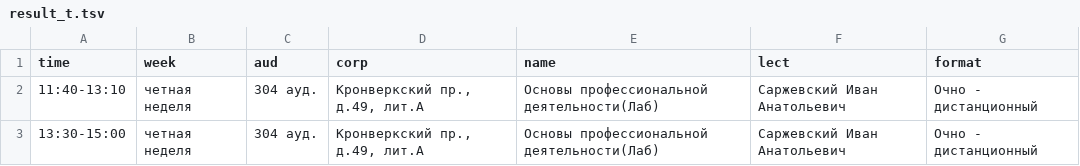
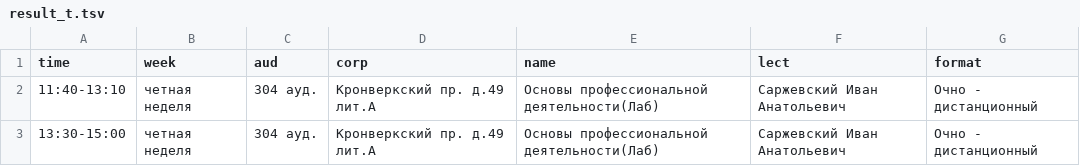
Before and after one commit to DanKalinin125/New, a TSV file: result_t.tsv, drawn as a sheet.

Commit message:
Update result_t.tsv

```diff
--- a/result_t.tsv
+++ b/result_t.tsv
@@ -1,3 +1,3 @@
 time	week	aud	corp	name	lect	format
-11:40-13:10	четная неделя	304 ауд.	Кронверкский пр., д.49, лит.А	Основы профессиональной деятельности(Лаб)	Саржевский Иван Анатольевич	Очно - дистанционный
-13:30-15:00	четная неделя	304 ауд.	Кронверкский пр., д.49, лит.А	Основы профессиональной деятельности(Лаб)	Саржевский Иван Анатольевич	Очно - дистанционный
+11:40-13:10	четная неделя	304 ауд.	Кронверкский пр. д.49 лит.А	Основы профессиональной деятельности(Лаб)	Саржевский Иван Анатольевич	Очно - дистанционный
+13:30-15:00	четная неделя	304 ауд.	Кронверкский пр. д.49 лит.А	Основы профессиональной деятельности(Лаб)	Саржевский Иван Анатольевич	Очно - дистанционный
```
